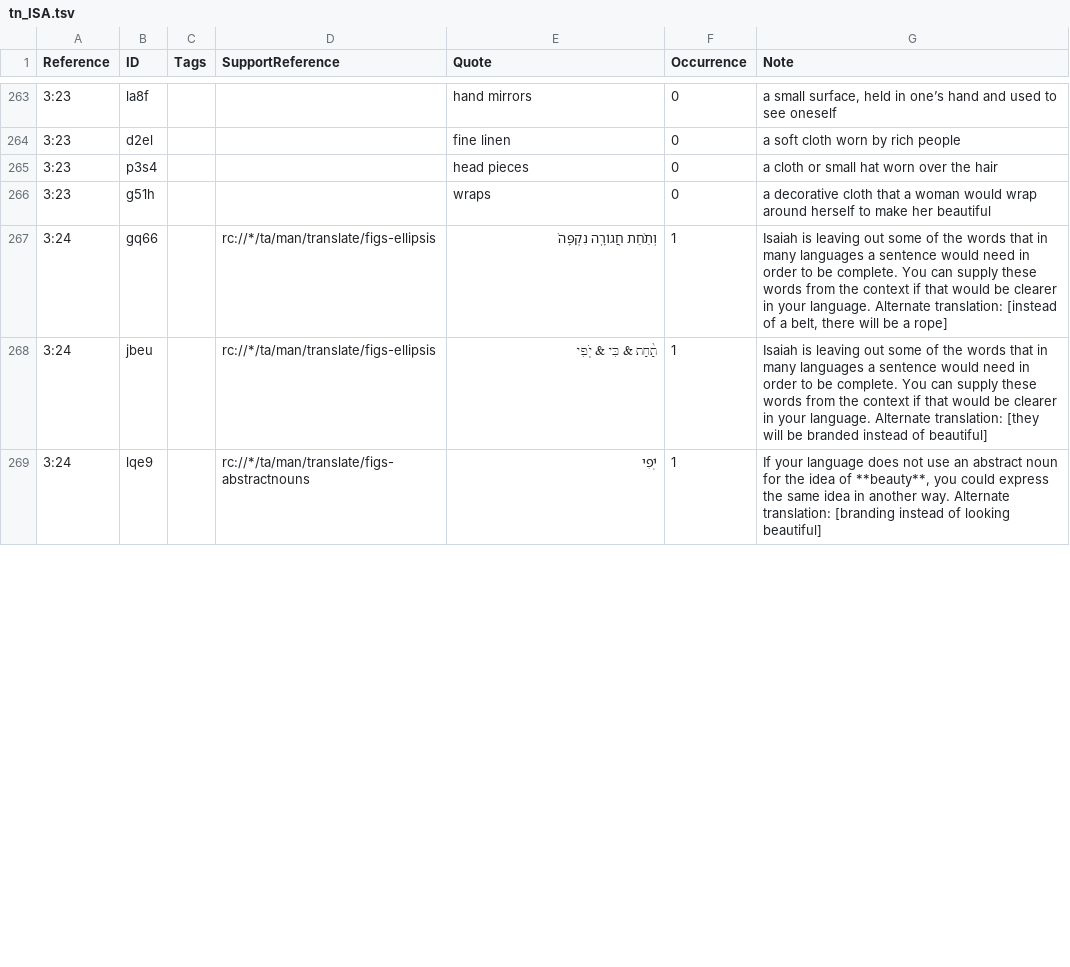
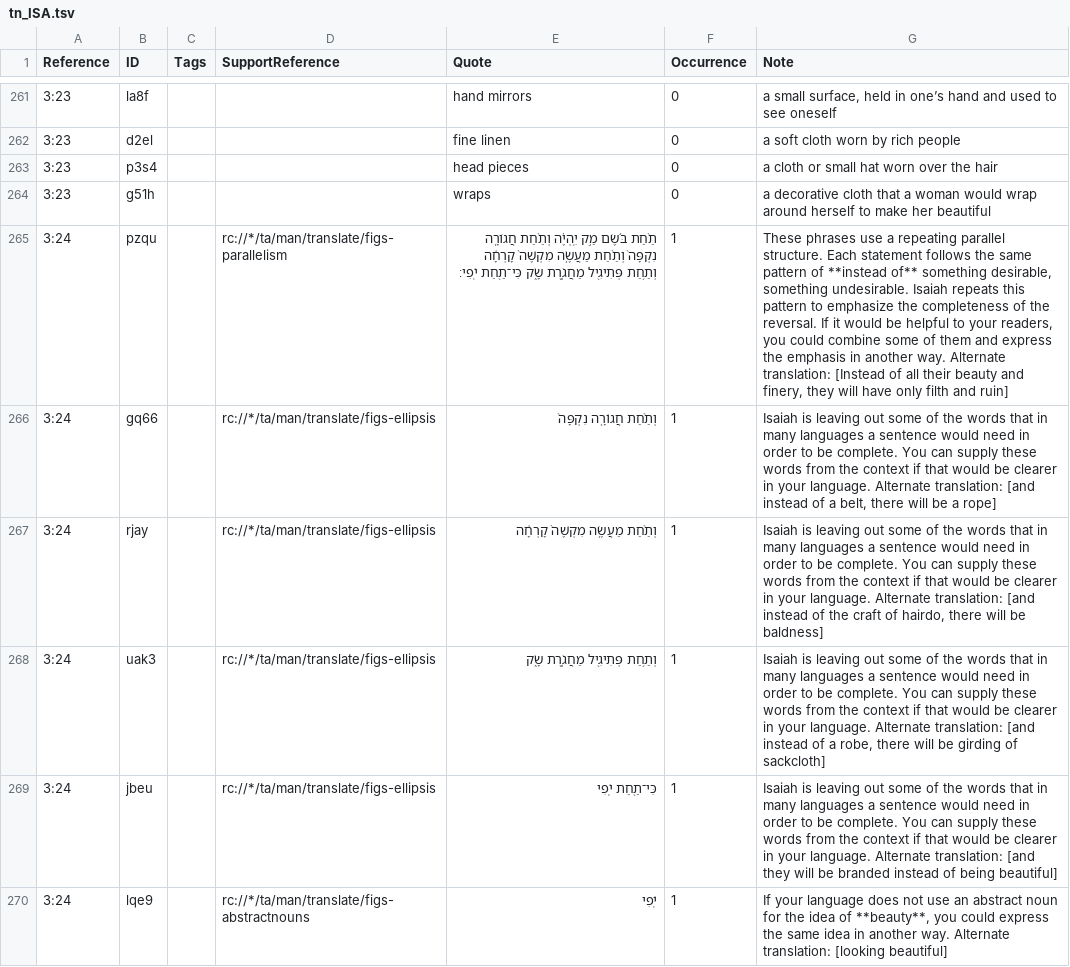
Before and after one commit to ding0t/en_tn, a TSV file: tn_ISA.tsv, drawn as a sheet; only a part is shown, gaps mark what is left out; addresses are those after the commit; the diff covers the shown part only; the diff names each change by its address in the sheet, - before the commit and + after, or states it on an @@ line.

```diff
--- a/tn_ISA.tsv
+++ b/tn_ISA.tsv
+row 265: 3:24 | pzqu |  | rc://*/ta/man/translate/figs-parallelism | תַ֨חַת בֹּ֜שֶׂם מַ֣ק יִֽהְיֶ֗ה וְתַ֨חַת חֲגוֹרָ֤ה נִקְפָּה֙ וְתַ֨חַת מַעֲשֶׂ֤ה מִקְשֶׁה֙ קָרְחָ֔ה וְתַ֥חַת פְּתִיגִ֖יל מַחֲגֹ֣רֶת שָׂ֑ק כִּי־תַ֖חַת יֹֽפִי׃ | 1 | These phrases use a repeating parallel structure. Each statement follows the same pattern of **instead of** something desirable, something undesirable. Isaiah repeats this pattern to emphasize the completeness of the reversal. If it would be helpful to your readers, you could combine some of them and express the emphasis in another way. Alternate translation: [Instead of all their beauty and finery, they will have only filth and ruin]
-G266 (Note): …Alternate translation: [instead of a…
+G266 (Note): …Alternate translation: [and instead of a…
+row 267: 3:24 | rjay |  | rc://*/ta/man/translate/figs-ellipsis | וְתַ֨חַת מַעֲשֶׂ֤ה מִקְשֶׁה֙ קָרְחָ֔ה | 1 | Isaiah is leaving out some of the words that in many languages a sentence would need in order to be complete. You can supply these words from the context if that would be clearer in your language. Alternate translation: [and instead of the craft of hairdo, there will be baldness]
+row 268: 3:24 | uak3 |  | rc://*/ta/man/translate/figs-ellipsis | וְתַ֥חַת פְּתִיגִ֖יל מַחֲגֹ֣רֶת שָׂ֑ק | 1 | Isaiah is leaving out some of the words that in many languages a sentence would need in order to be complete. You can supply these words from the context if that would be clearer in your language. Alternate translation: [and instead of a robe, there will be girding of sackcloth]
-E269 (Quote): תַ֨חַת & כִּי & יֹֽפִי
+E269 (Quote): כִּי־תַ֖חַת יֹֽפִי
-G269 (Note): …Alternate translation: [they will be branded instead of beautiful]
+G269 (Note): …Alternate translation: [and they will be branded instead of being beautiful]
-G270 (Note): …Alternate translation: [branding instead of looking beautiful]
+G270 (Note): …Alternate translation: [looking beautiful]
```
Also changed, not shown: 9 added rows, 13 removed rows, 1 moved row and 28 edited cells elsewhere in this file.
